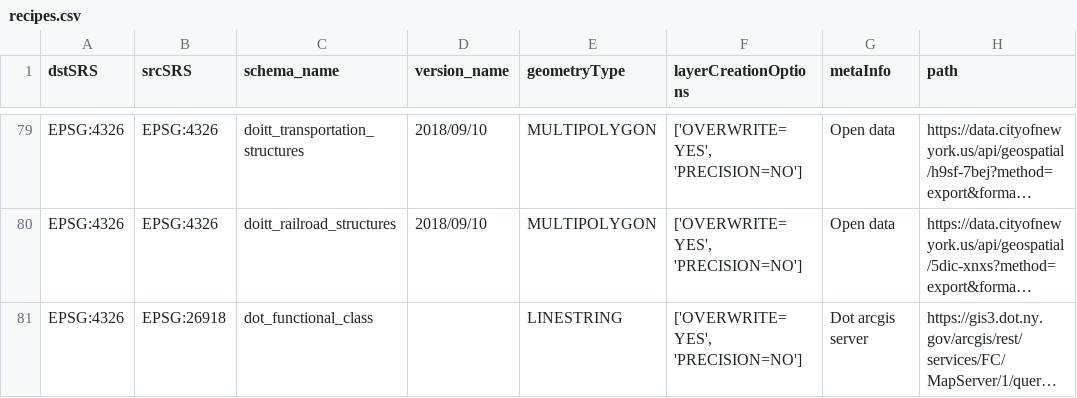
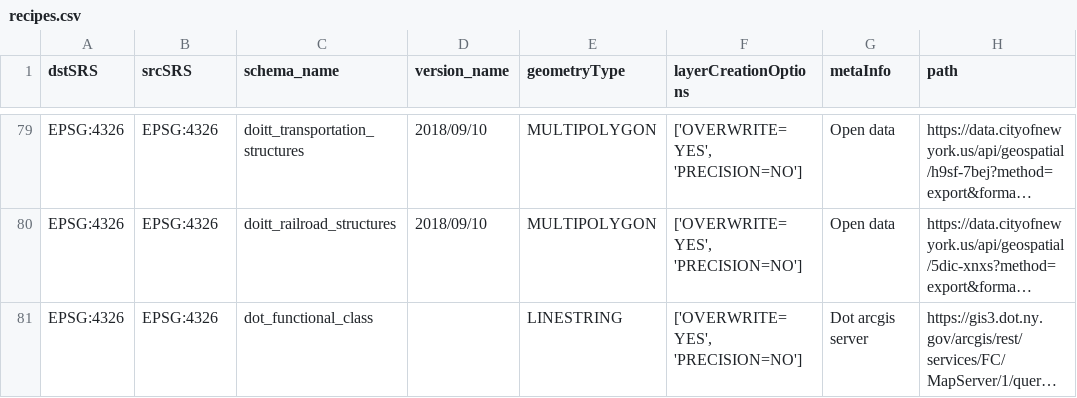
Before and after one commit to NYCPlanning/recipes, a CSV file: recipes/recipes.csv, drawn as a sheet; only a part is shown, gaps mark what is left out; long unchanged cells end in …; the diff names each change by its address in the sheet, - before the commit and + after, or states it on an @@ line.

Commit message:
add dot_functional_class

```diff
--- a/recipes/recipes.csv
+++ b/recipes/recipes.csv
-B81 (srcSRS): EPSG:26918
+B81 (srcSRS): EPSG:4326
```
